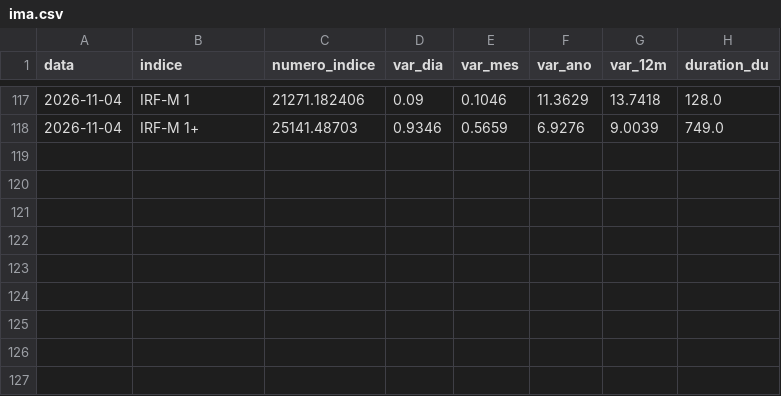
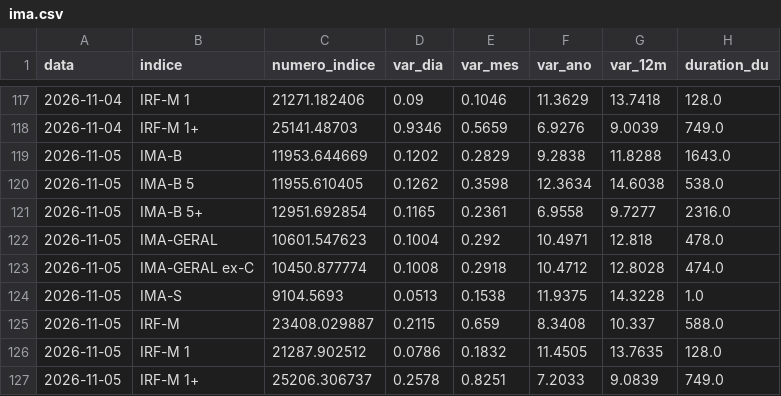
Before and after one commit to pietrosalvador5-boop/painel-previmpa, a CSV file: dados/ima.csv, drawn as a sheet; only a part is shown, gaps mark what is left out; the diff names each change by its address in the sheet, - before the commit and + after, or states it on an @@ line.

```diff
--- a/dados/ima.csv
+++ b/dados/ima.csv
+row 119: 2026-11-05 | IMA-B | 11953.644669 | 0.1202 | 0.2829 | 9.2838 | 11.8288 | 1643.0
+row 120: 2026-11-05 | IMA-B 5 | 11955.610405 | 0.1262 | 0.3598 | 12.3634 | 14.6038 | 538.0
+row 121: 2026-11-05 | IMA-B 5+ | 12951.692854 | 0.1165 | 0.2361 | 6.9558 | 9.7277 | 2316.0
+row 122: 2026-11-05 | IMA-GERAL | 10601.547623 | 0.1004 | 0.292 | 10.4971 | 12.818 | 478.0
+row 123: 2026-11-05 | IMA-GERAL ex-C | 10450.877774 | 0.1008 | 0.2918 | 10.4712 | 12.8028 | 474.0
+row 124: 2026-11-05 | IMA-S | 9104.5693 | 0.0513 | 0.1538 | 11.9375 | 14.3228 | 1.0
+row 125: 2026-11-05 | IRF-M | 23408.029887 | 0.2115 | 0.659 | 8.3408 | 10.337 | 588.0
+row 126: 2026-11-05 | IRF-M 1 | 21287.902512 | 0.0786 | 0.1832 | 11.4505 | 13.7635 | 128.0
+row 127: 2026-11-05 | IRF-M 1+ | 25206.306737 | 0.2578 | 0.8251 | 7.2033 | 9.0839 | 749.0
```
Also changed, not shown: dados/bolsa.csv, dados/ettj.csv, 2 other files.
